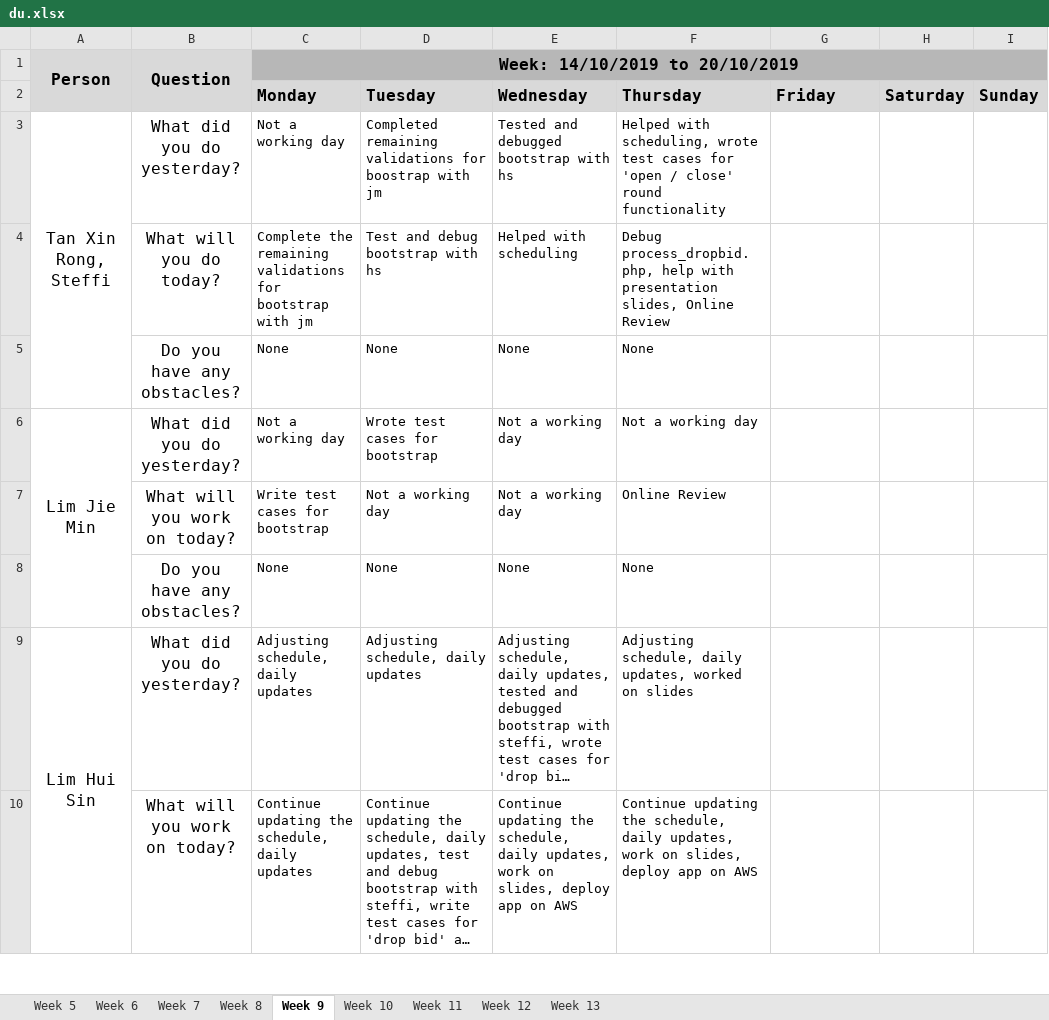
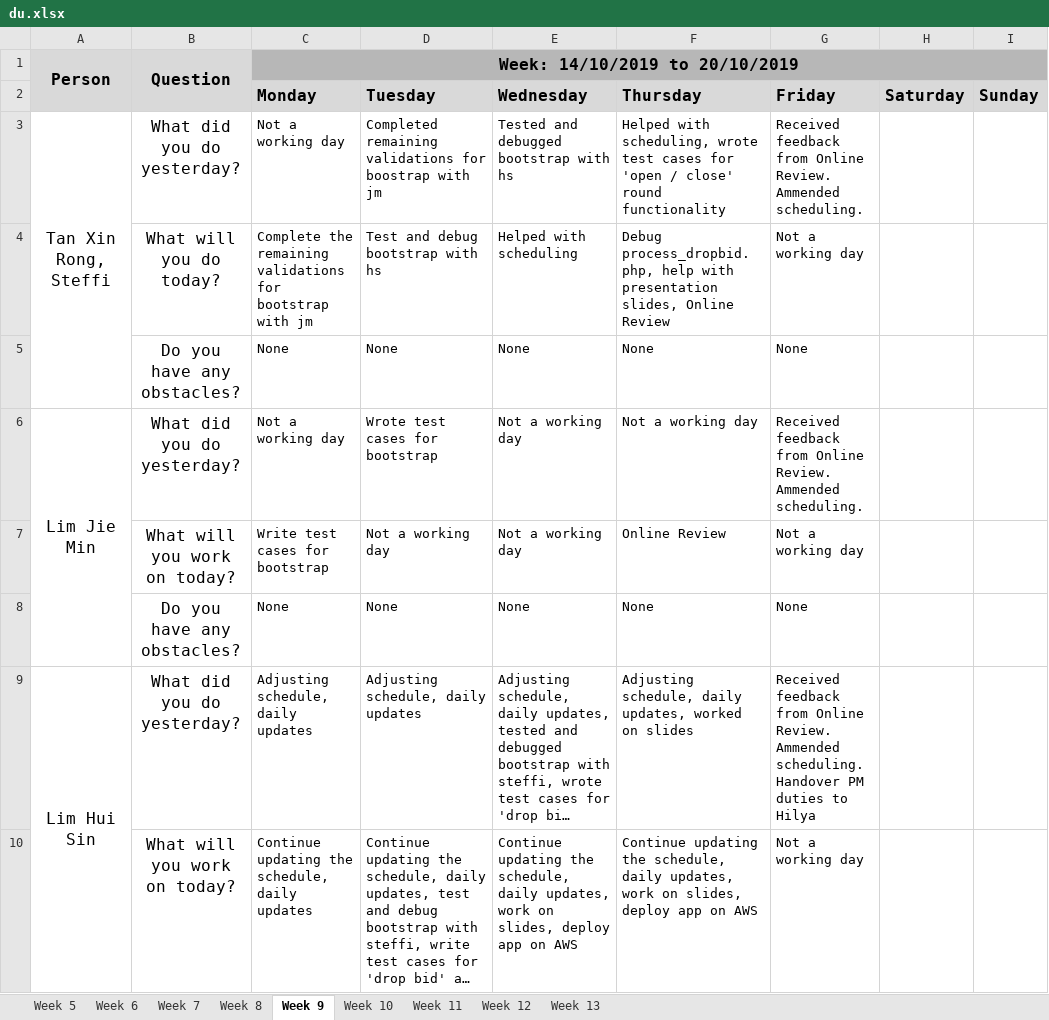
Before and after one commit to j1em1n/BIOS-Bidding-System, an Excel workbook: metrics/du.xlsx, sheet Week 9, drawn as a sheet; only a part is shown; long unchanged cells end in …; values as stored, in another font and other column widths than the file's, no borders; the diff covers the shown part only; the diff names each change by its address in the sheet, - before the commit and + after, or states it on an @@ line.

Commit message:
daily update 18102019

```diff
--- a/metrics/du.xlsx (sheet Week 9)
+++ b/metrics/du.xlsx (sheet Week 9)
-G3 (Friday): (empty)
+G3 (Friday): Received feedback from Online Review. Ammended scheduling.
-G4 (Friday): (empty)
+G4 (Friday): Not a working day
-G5 (Friday): (empty)
+G5 (Friday): None
-G6 (Friday): (empty)
+G6 (Friday): Received feedback from Online Review. Ammended scheduling.
-G7 (Friday): (empty)
+G7 (Friday): Not a working day
-G8 (Friday): (empty)
+G8 (Friday): None
-G9 (Friday): (empty)
+G9 (Friday): Received feedback from Online Review. Ammended scheduling. Handover PM duties to Hilya
-G10 (Friday): (empty)
+G10 (Friday): Not a working day
```
Also changed, not shown: 7 edited cells elsewhere in this sheet.
